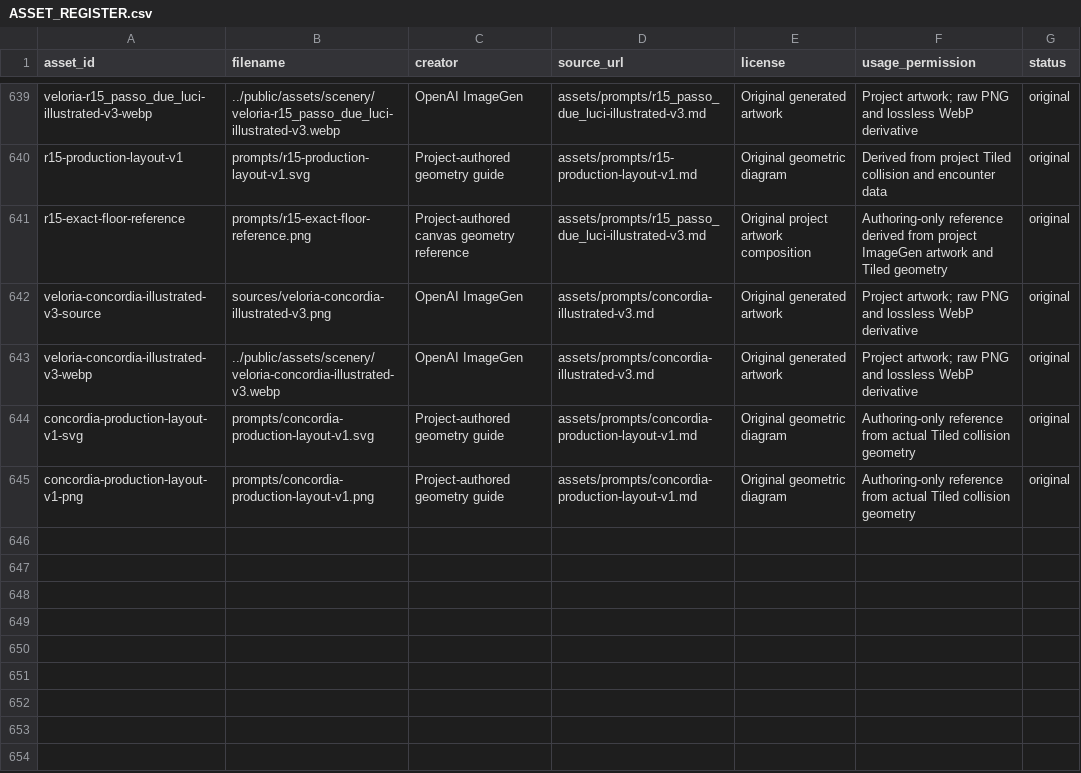
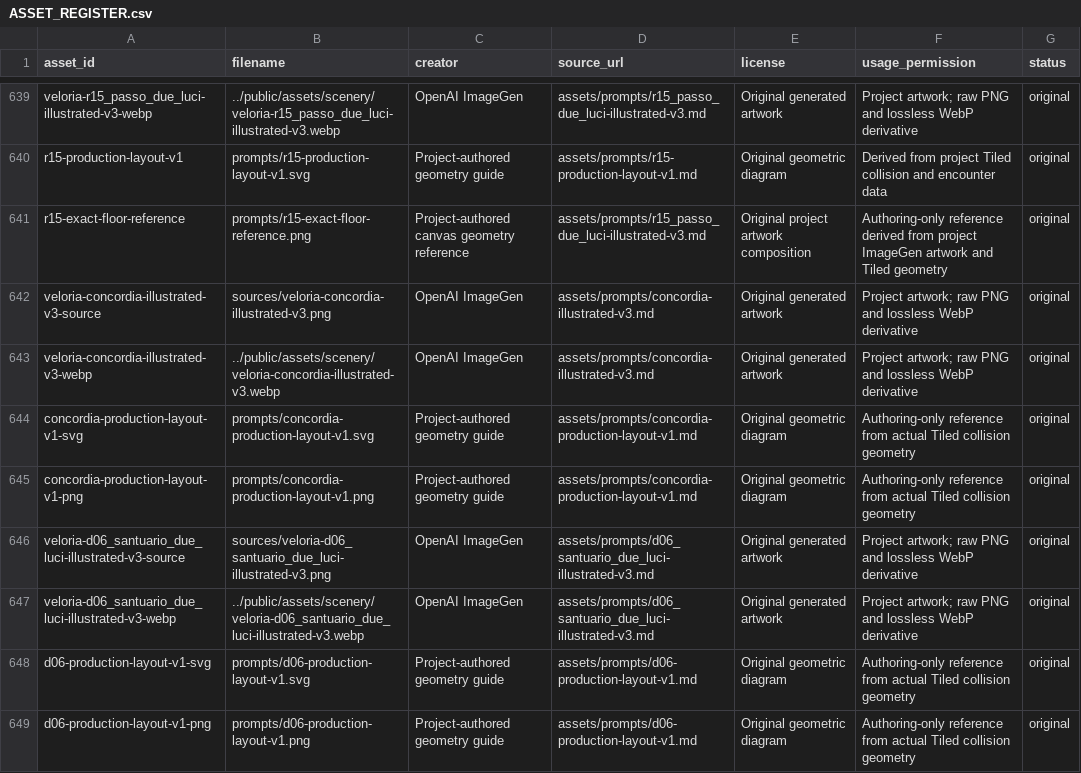
Before and after one commit to Jacoporusso/veloria, a CSV file: assets/ASSET_REGISTER.csv, drawn as a sheet; only a part is shown, gaps mark what is left out.

Commit message:
Illustrate the sanctuary and verify Mewtwo encounter states

```diff
--- a/assets/ASSET_REGISTER.csv
+++ b/assets/ASSET_REGISTER.csv
@@ -645 +645,5 @@ concordia-production-layout-v1-svg,prompts/concordia-production-layout-v1.svg,Pr
 concordia-production-layout-v1-png,prompts/concordia-production-layout-v1.png,Project-authored geometry guide,assets/prompts/concordia-production-layout-v1.md,Original geometric diagram,Authoring-only reference from actual Tiled collision geometry,original
+veloria-d06_santuario_due_luci-illustrated-v3-source,sources/veloria-d06_santuario_due_luci-illustrated-v3.png,OpenAI ImageGen,assets/prompts/d06_santuario_due_luci-illustrated-v3.md,Original generated artwork,Project artwork; raw PNG and lossless WebP derivative,original
+veloria-d06_santuario_due_luci-illustrated-v3-webp,../public/assets/scenery/veloria-d06_santuario_due_luci-illustrated-v3.webp,OpenAI ImageGen,assets/prompts/d06_santuario_due_luci-illustrated-v3.md,Original generated artwork,Project artwork; raw PNG and lossless WebP derivative,original
+d06-production-layout-v1-svg,prompts/d06-production-layout-v1.svg,Project-authored geometry guide,assets/prompts/d06-production-layout-v1.md,Original geometric diagram,Authoring-only reference from actual Tiled collision geometry,original
+d06-production-layout-v1-png,prompts/d06-production-layout-v1.png,Project-authored geometry guide,assets/prompts/d06-production-layout-v1.md,Original geometric diagram,Authoring-only reference from actual Tiled collision geometry,original
```
Also changed, not shown: 18 other files.
